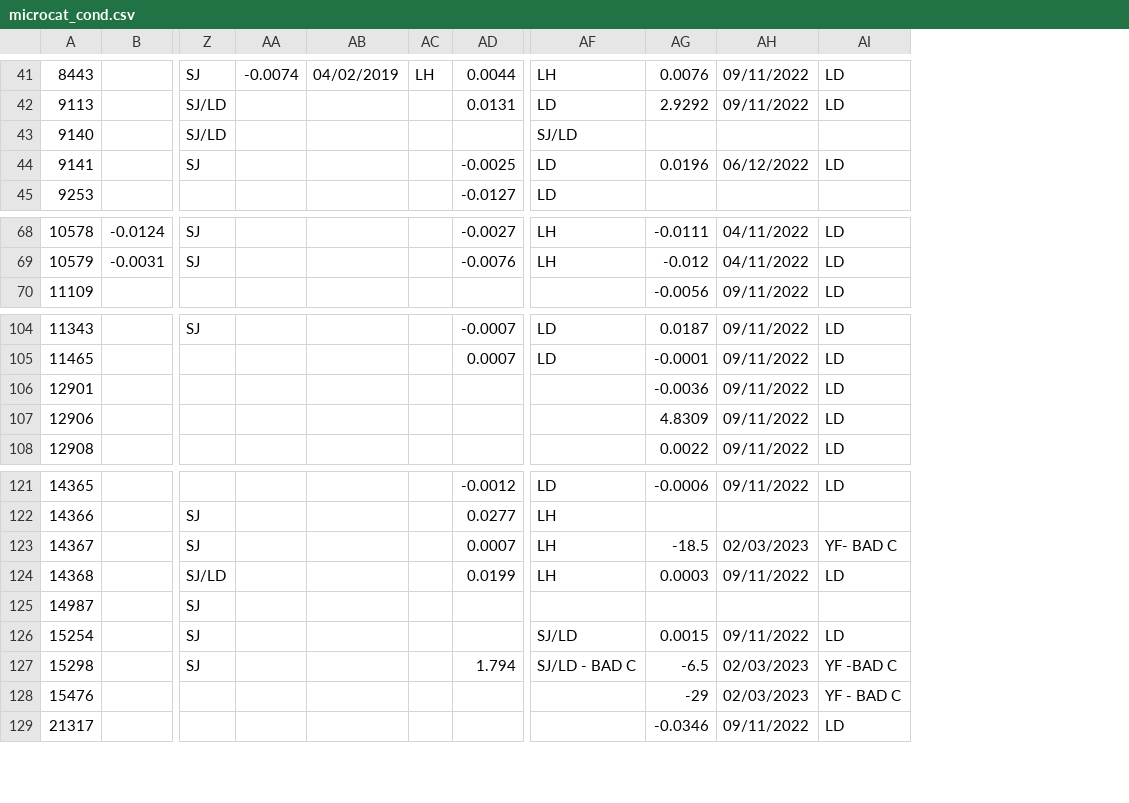
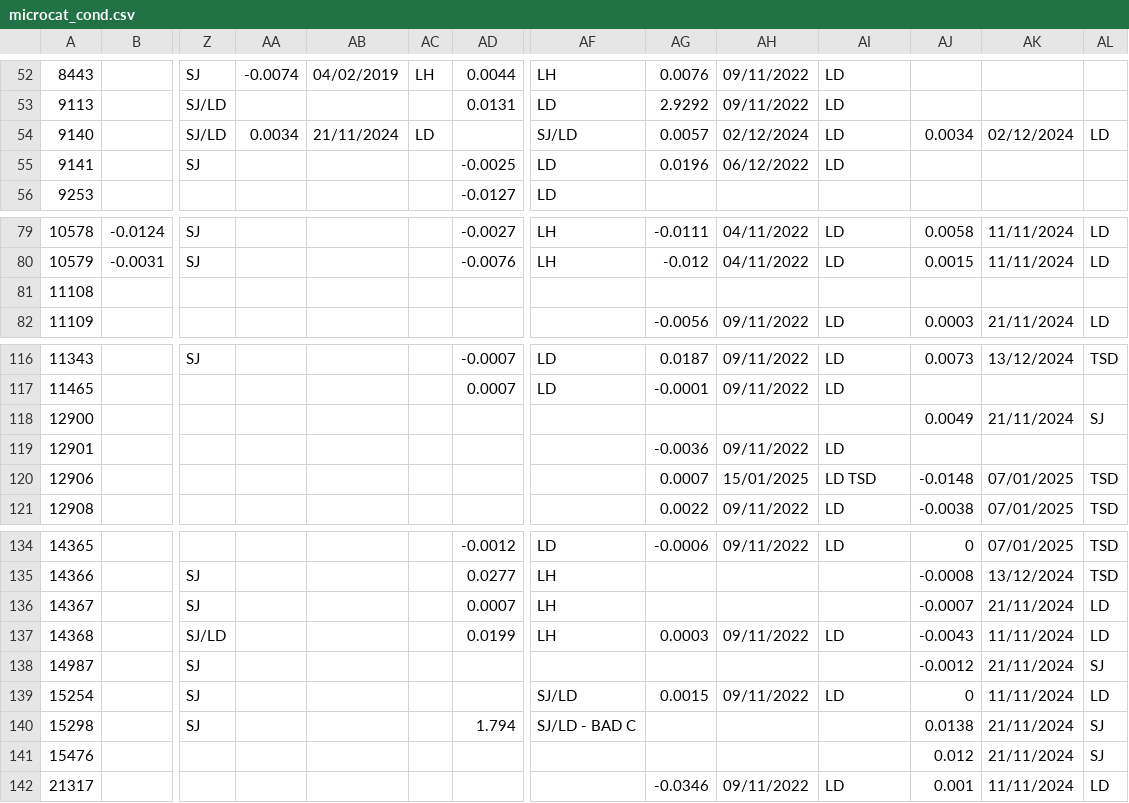
Before and after one commit to ScotMarPhys/m_moorproc_toolbox, a CSV file: metadata/cal_coef/osnap/microcat_cond.csv, drawn as a sheet; only a part is shown, gaps mark what is left out; addresses are those after the commit; rows hold the shown columns only; the diff covers the shown part only; the diff names each change by its address in the sheet, - before the commit and + after, or states it on an @@ line.

```diff
--- a/metadata/cal_coef/osnap/microcat_cond.csv
+++ b/metadata/cal_coef/osnap/microcat_cond.csv
+column AJ, row 54: 0.0034; rows 79-80: 0.0058 | 0.0015; row 82: 0.0003; row 116: 0.0073; rows 120-121: -0.0148 | -0.0038; rows 134-142: 0 | -0.0008 | -0.0007 | -0.0043 | -0.0012 | 0 | 0.0138 | 0.012 | 0.001
+column AK, row 54: 02/12/2024; rows 79-80: 11/11/2024 | 11/11/2024; row 82: 21/11/2024; row 116: 13/12/2024; rows 120-121: 07/01/2025 | 07/01/2025; rows 134-142: 07/01/2025 | 13/12/2024 | 21/11/2024 | 11/11/2024 | 21/11/2024 | 11/11/2024 | 21/11/2024 | 21/11/2024 | 11/11/2024
+column AL, row 54: LD; rows 79-80: LD | LD; row 82: LD; row 116: TSD; rows 120-121: TSD | TSD; rows 134-142: TSD | TSD | LD | LD | SJ | LD | SJ | SJ | LD
-AA54: (empty)
+AA54: 0.0034
-AB54: (empty)
+AB54: 21/11/2024
-AC54: (empty)
+AC54: LD
-AG54: (empty)
+AG54: 0.0057
-AH54: (empty)
+AH54: 02/12/2024
-AI54: (empty)
+AI54: LD
+row 81: 11108
+row 118: 12900 |  |  |  |  |  |  |  |  |  |  | 0.0049 | 21/11/2024 | SJ
-AG120: 4.8309
+AG120: 0.0007
-AH120: 09/11/2022
+AH120: 15/01/2025
-AI120: LD
+AI120: LD TSD
-AG136: -18.5
+AG136: (empty)
-AH136: 02/03/2023
+AH136: (empty)
-AI136: YF- BAD C
+AI136: (empty)
-AG140: -6.5
+AG140: (empty)
-AH140:AH141: 02/03/2023
+AH140:AH141: (empty)
-AI140: YF -BAD C
+AI140: (empty)
-AG141: -29
+AG141: (empty)
-AI141: YF - BAD C
+AI141: (empty)
```
Also changed, not shown: 11 added rows elsewhere in this file, metadata/cal_coef/osnap/microcat_calib_cruise.csv, metadata/cal_coef/osnap/microcat_temp.csv, 9 other files.
